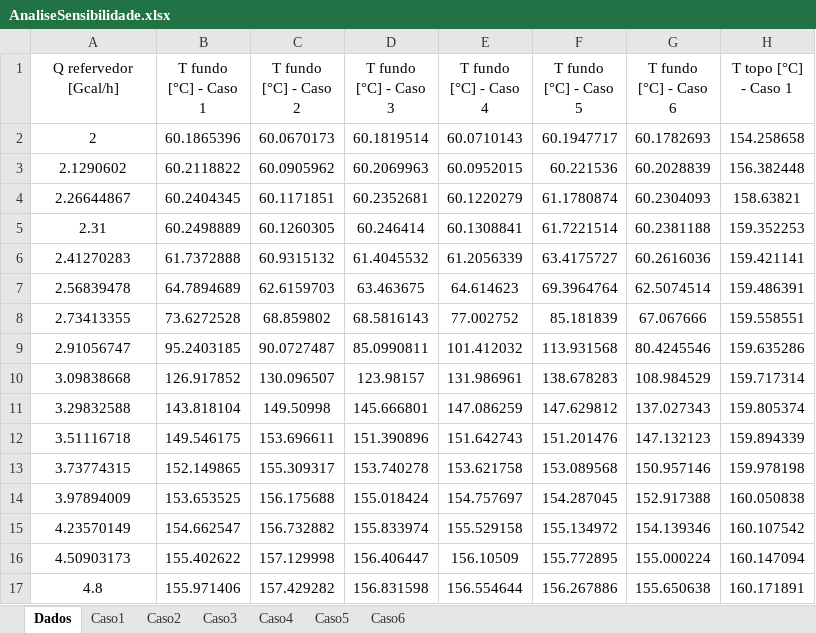
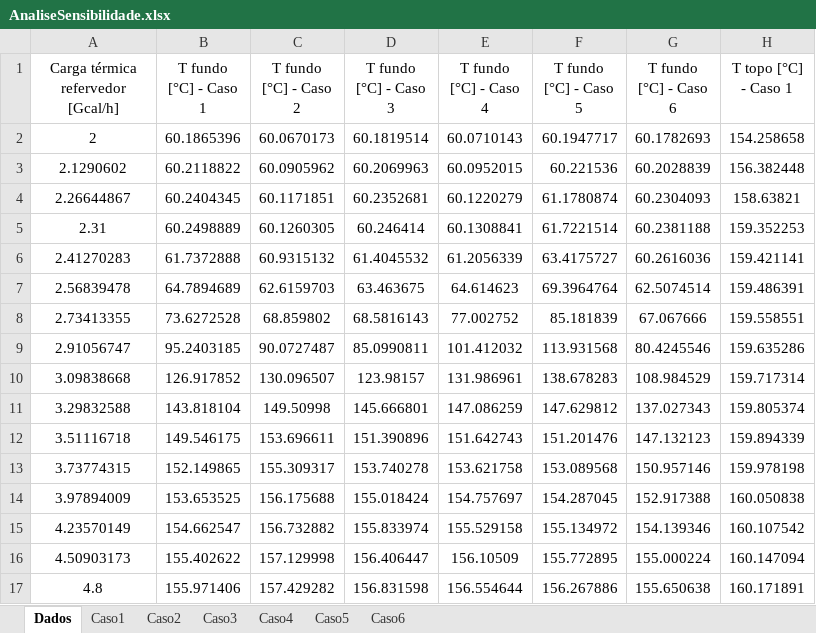
Before and after one commit to davibelo/EQE776-Modelagem-e-Simulacao-de-Processos, an Excel workbook: trabalho final/resultados/AnaliseSensibilidade.xlsx, sheet Dados, drawn as a sheet; only a part is shown; values as stored, in another font and other column widths than the file's, no borders; the diff names each change by its address in the sheet, - before the commit and + after, or states it on an @@ line.

```diff
--- a/trabalho final/resultados/AnaliseSensibilidade.xlsx (sheet Dados)
+++ b/trabalho final/resultados/AnaliseSensibilidade.xlsx (sheet Dados)
-A1: Q refervedor [Gcal/h]
+A1: Carga térmica refervedor [Gcal/h]
```
Also changed, not shown: 5 other files.
